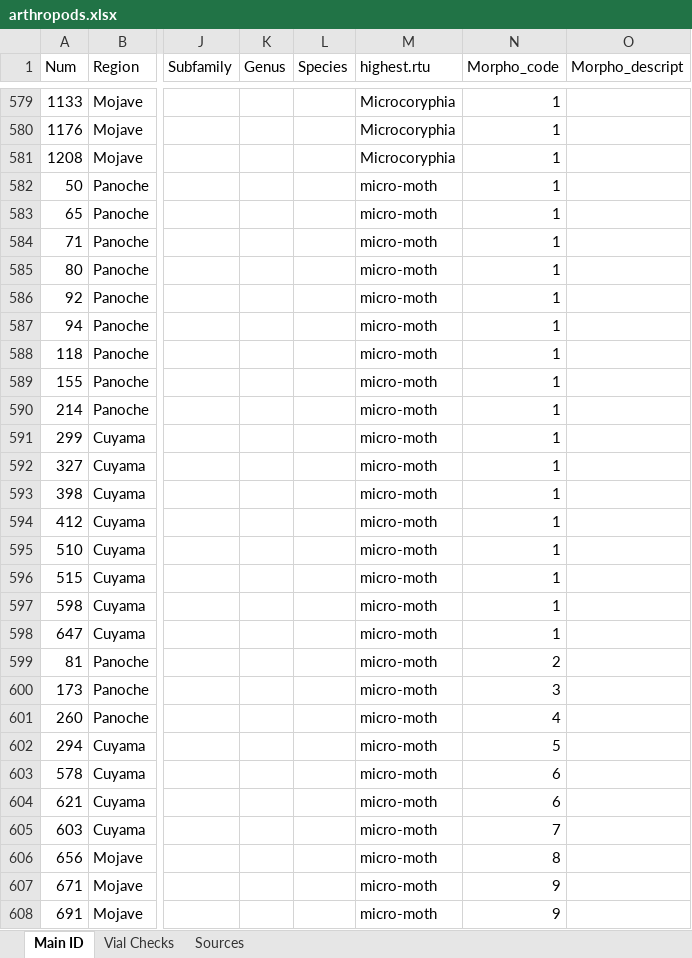
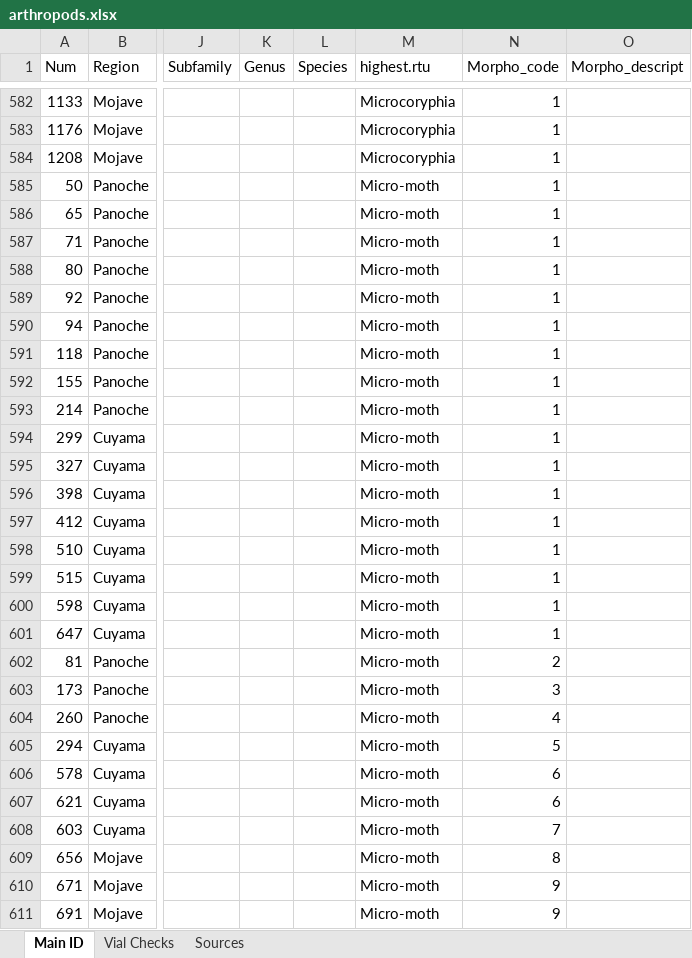
Before and after one commit to jennabraun/rdm.gradient, an Excel workbook: raw_data/arthropods.xlsx, sheet Main ID, drawn as a sheet; only a part is shown, gaps mark what is left out; values as stored, in another font and other column widths than the file's, no borders; addresses are those after the commit; the diff covers the shown part only; the diff names each change by its address in the sheet, - before the commit and + after, or states it on an @@ line.

```diff
--- a/raw_data/arthropods.xlsx (sheet Main ID)
+++ b/raw_data/arthropods.xlsx (sheet Main ID)
-M585:M611 (highest.rtu): micro-moth
+M585:M611 (highest.rtu): Micro-moth
```
Also changed, not shown: 29 added rows, 29 removed rows, 12 moved rows, 41 edited cells and cell formats elsewhere in this sheet, 10 other files.
